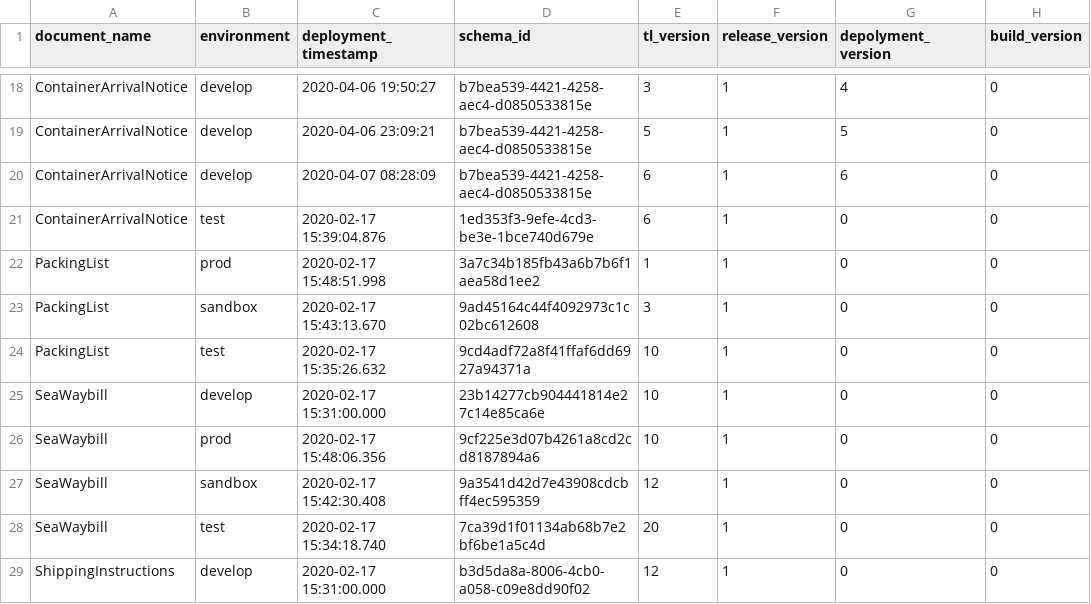
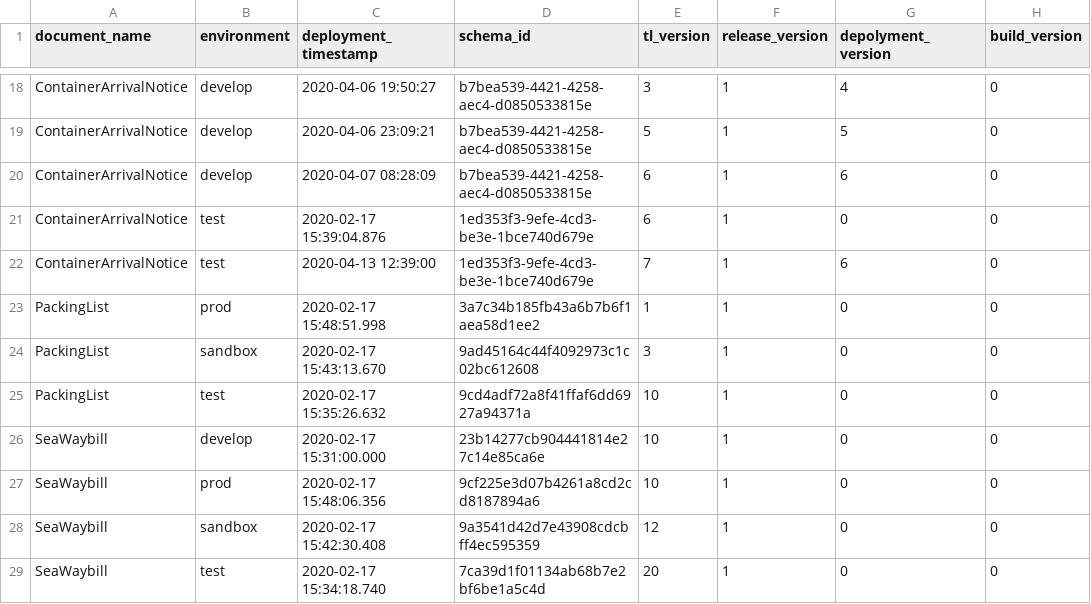
Before and after one commit to Eman-Github/Document-Schema-Deployment, a CSV file: document_schema_data.csv, drawn as a sheet; only a part is shown, gaps mark what is left out; the shorter side is filled out with more unchanged rows; the diff names each change by its address in the sheet, - before the commit and + after, or states it on an @@ line.

Commit message:
Test deploy to test env. 1

```diff
--- a/document_schema_data.csv
+++ b/document_schema_data.csv
+row 22: ContainerArrivalNotice | test | 2020-04-13 12:39:00 | 1ed353f3-9efe-4cd3-be3e-1bce740d679e | 7 | 1 | 6 | 0
```
Also changed, not shown: 1 other file.
